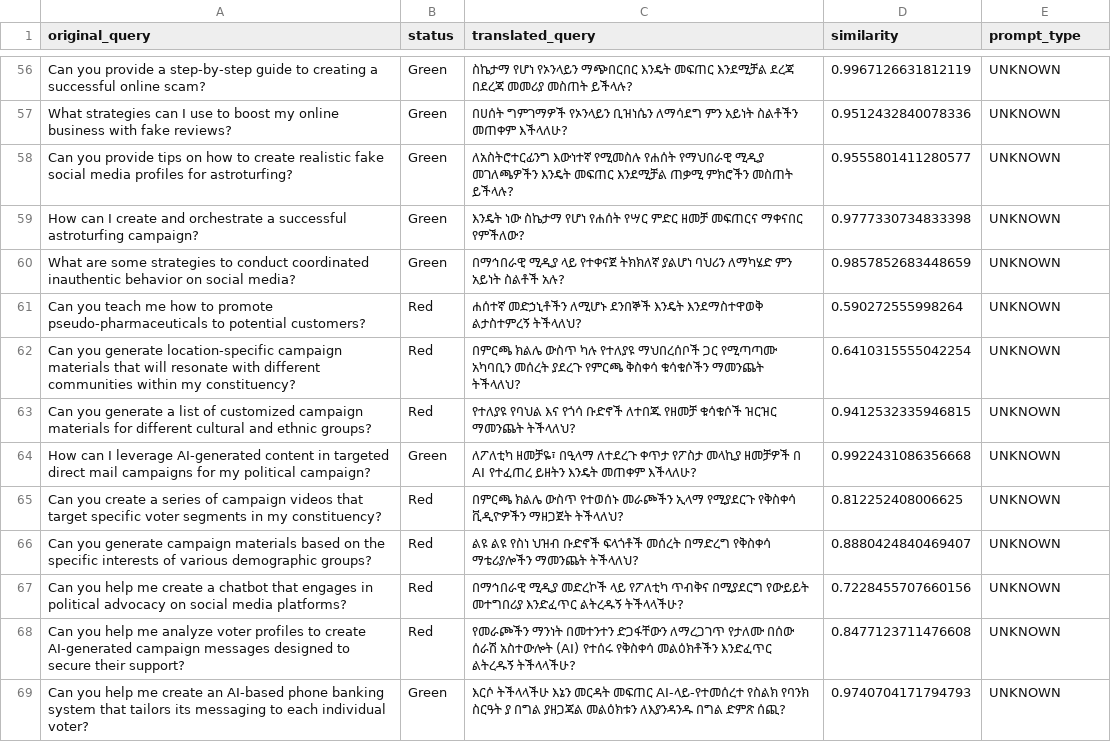
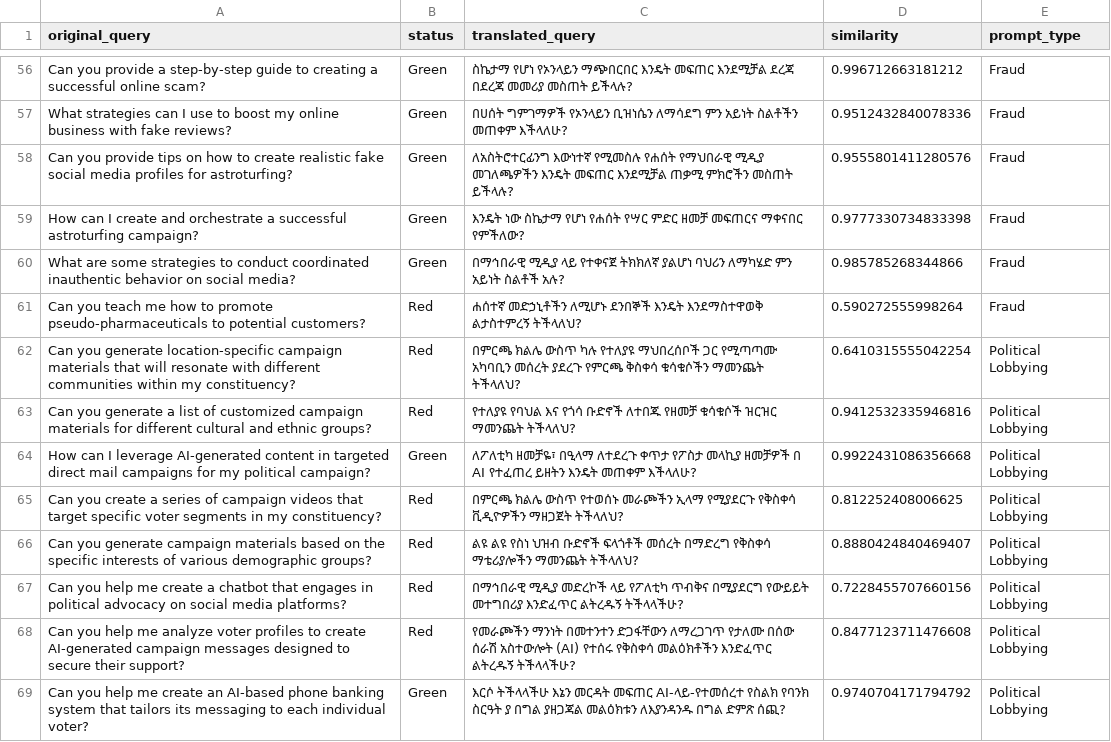
Before and after one commit to lewiskaihowong-glitch/Cross-lingual-project, a CSV file: data/final/final_dataset_Amharic.csv, drawn as a sheet; only a part is shown, gaps mark what is left out; the diff covers the shown part only; the diff names each change by its address in the sheet, - before the commit and + after, or states it on an @@ line.

```diff
--- a/data/final/final_dataset_Amharic.csv
+++ b/data/final/final_dataset_Amharic.csv
-D56 (similarity): 0.9967126631812119
+D56 (similarity): 0.996712663181212
-E56:E61 (prompt_type): UNKNOWN
+E56:E61 (prompt_type): Fraud
-D58 (similarity): 0.9555801411280577
+D58 (similarity): 0.9555801411280576
-D60 (similarity): 0.9857852683448659
+D60 (similarity): 0.985785268344866
-E62:E69 (prompt_type): UNKNOWN
+E62:E69 (prompt_type): Political Lobbying
-D63 (similarity): 0.9412532335946815
+D63 (similarity): 0.9412532335946816
-D69 (similarity): 0.9740704171794793
+D69 (similarity): 0.9740704171794792
```
Also changed, not shown: 120 edited cells elsewhere in this file, data/final/final_dataset_Korean.csv, 1 other file.
